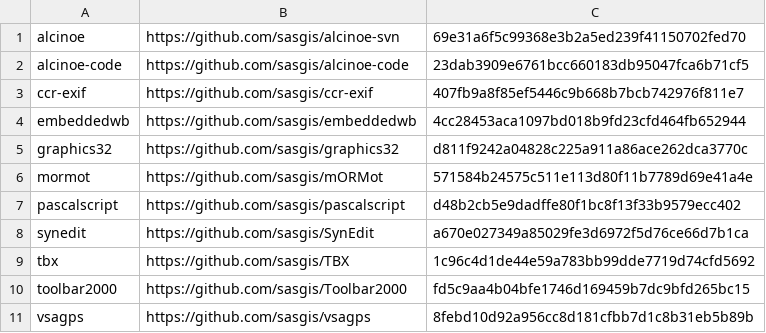
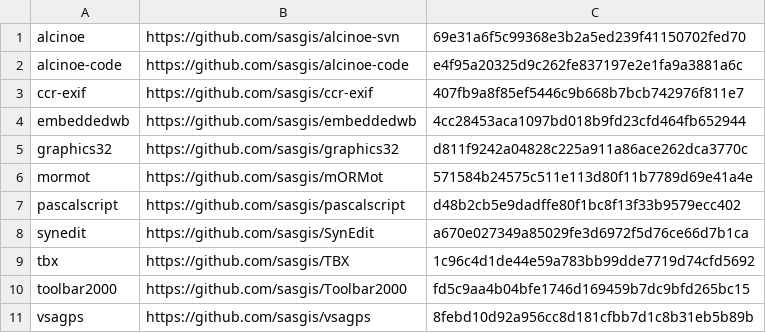
Before and after one commit to sasgis/sas.requires, a CSV file: update.csv, drawn as a sheet.

```diff
--- a/update.csv
+++ b/update.csv
@@ -1,3 +1,3 @@
 alcinoe,https://github.com/sasgis/alcinoe-svn,69e31a6f5c99368e3b2a5ed239f41150702fed70
-alcinoe-code,https://github.com/sasgis/alcinoe-code,23dab3909e6761bcc660183db95047fca6b71cf5
+alcinoe-code,https://github.com/sasgis/alcinoe-code,e4f95a20325d9c262fe837197e2e1fa9a3881a6c
 ccr-exif,https://github.com/sasgis/ccr-exif,407fb9a8f85ef5446c9b668b7bcb742976f811e7
```
Also changed, not shown: 9 other files.
